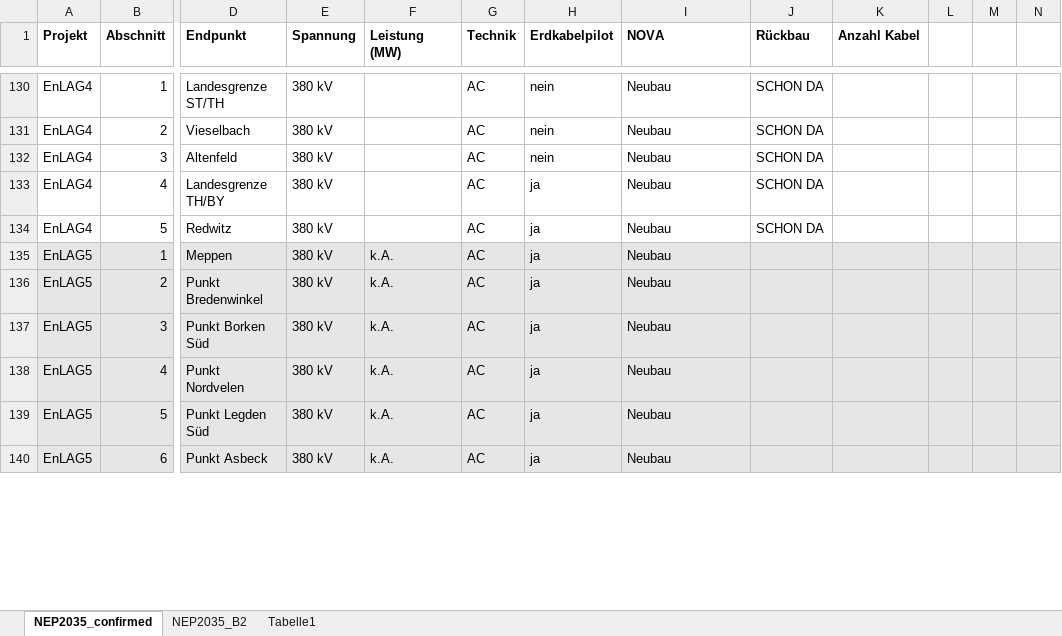
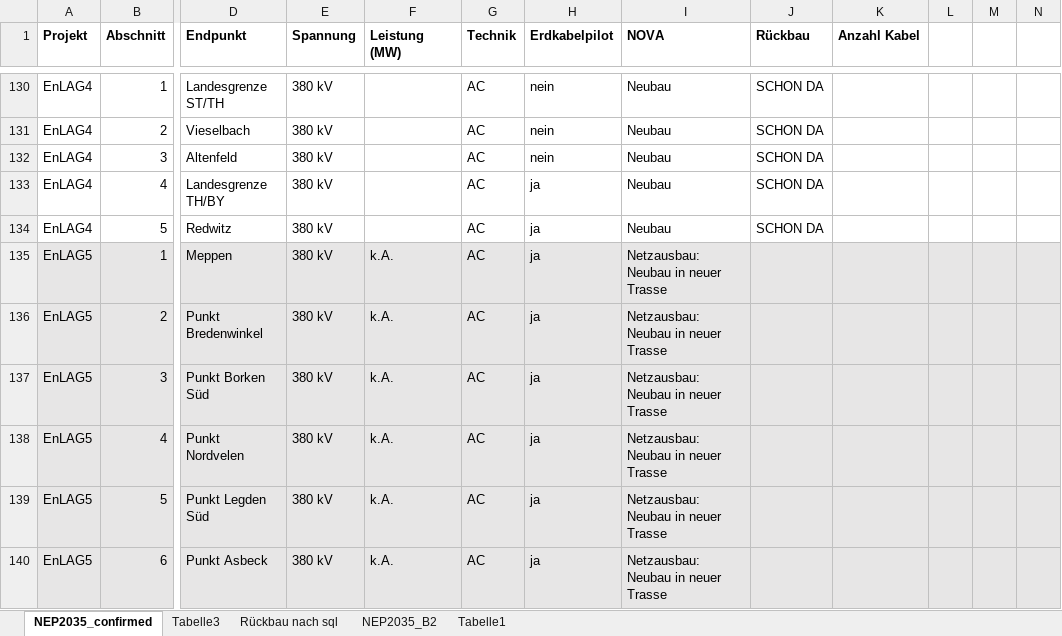
Before and after one commit to openego/data_processing, an Excel workbook: documentation/NEP_Daten.xlsx, sheet NEP2035_confirmed, drawn as a sheet; only a part is shown, gaps mark what is left out; values as stored, in another font and other column widths than the file's, no borders; the diff covers the shown part only; the diff names each change by its address in the sheet, - before the commit and + after, or states it on an @@ line.

```diff
--- a/documentation/NEP_Daten.xlsx (sheet NEP2035_confirmed)
+++ b/documentation/NEP_Daten.xlsx (sheet NEP2035_confirmed)
+sheet tab: Tabelle3
+sheet tab: Rückbau nach sql
-I135:I140 (NOVA): Neubau
+I135:I140 (NOVA): Netzausbau: Neubau in neuer Trasse
```
Also changed, not shown: 48 edited cells and cell formats elsewhere in this sheet.
